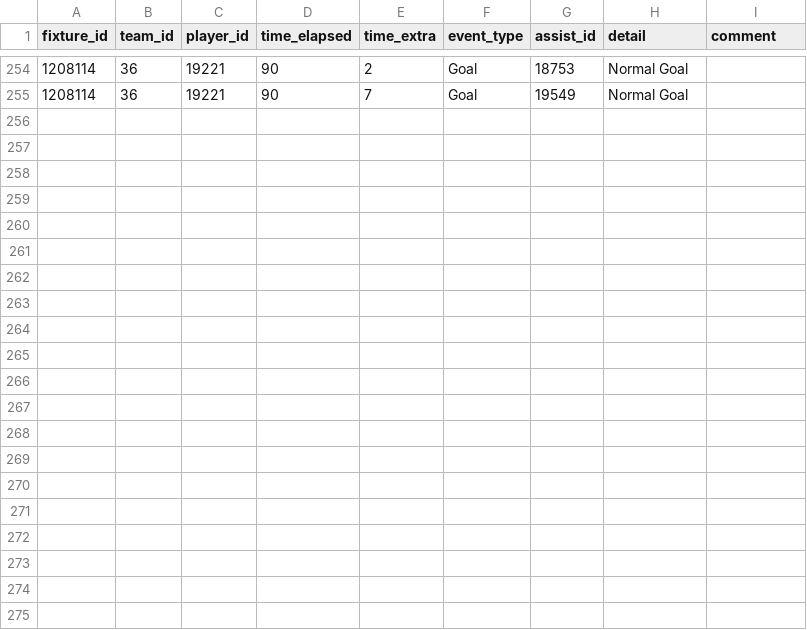
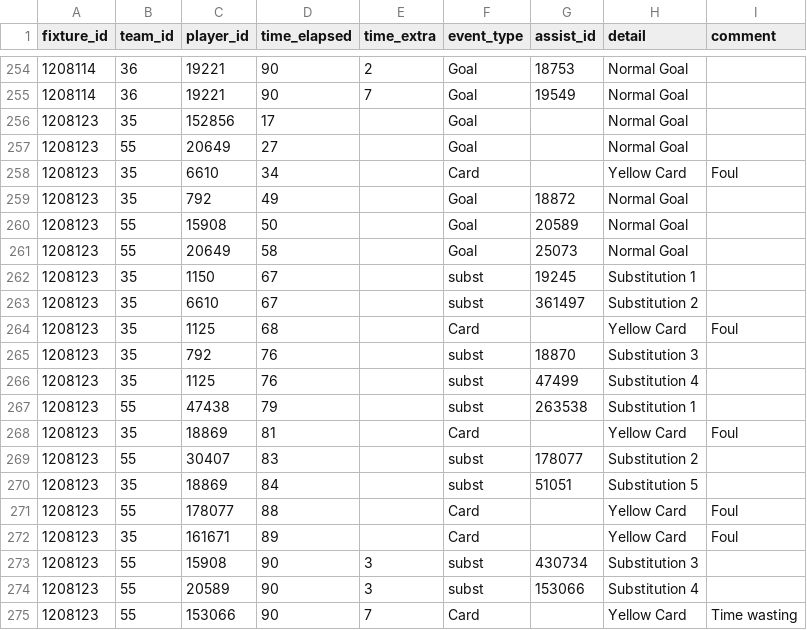
Before and after one commit to SebWae/football-api-data, a CSV file: data/events.csv, drawn as a sheet; only a part is shown, gaps mark what is left out.

```diff
--- a/data/events.csv
+++ b/data/events.csv
@@ -255 +255,21 @@ fixture_id,team_id,player_id,time_elapsed,time_extra,event_type,assist_id,detail
 1208114,36,19221,90,7,Goal,19549,Normal Goal,
+1208123,35,152856,17,,Goal,,Normal Goal,
+1208123,55,20649,27,,Goal,,Normal Goal,
+1208123,35,6610,34,,Card,,Yellow Card,Foul
+1208123,35,792,49,,Goal,18872,Normal Goal,
+1208123,55,15908,50,,Goal,20589,Normal Goal,
+1208123,55,20649,58,,Goal,25073,Normal Goal,
+1208123,35,1150,67,,subst,19245,Substitution 1,
+1208123,35,6610,67,,subst,361497,Substitution 2,
+1208123,35,1125,68,,Card,,Yellow Card,Foul
+1208123,35,792,76,,subst,18870,Substitution 3,
+1208123,35,1125,76,,subst,47499,Substitution 4,
+1208123,55,47438,79,,subst,263538,Substitution 1,
+1208123,35,18869,81,,Card,,Yellow Card,Foul
+1208123,55,30407,83,,subst,178077,Substitution 2,
+1208123,35,18869,84,,subst,51051,Substitution 5,
+1208123,55,178077,88,,Card,,Yellow Card,Foul
+1208123,35,161671,89,,Card,,Yellow Card,Foul
+1208123,55,15908,90,3,subst,430734,Substitution 3,
+1208123,55,20589,90,3,subst,153066,Substitution 4,
+1208123,55,153066,90,7,Card,,Yellow Card,Time wasting
```
Also changed, not shown: data/lineups.csv, data/player_stats.csv, 4 other files.
